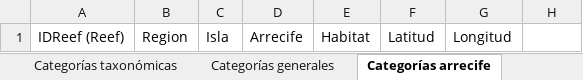
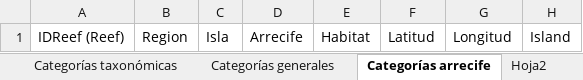
Before and after one commit to RodG1t/sege, an Excel workbook: Base de datos excel/Categorías_datos.xlsx, sheet Categorías arrecife, drawn as a sheet; values as stored, in another font and other column widths than the file's, no borders; the diff names each change by its address in the sheet, - before the commit and + after, or states it on an @@ line.

```diff
--- a/Base de datos excel/Categorías_datos.xlsx (sheet Categorías arrecife)
+++ b/Base de datos excel/Categorías_datos.xlsx (sheet Categorías arrecife)
+sheet tab: Hoja2
-H1: (empty)
+H1: Island
```
Also changed, not shown: Base de datos excel/20210518 Base Octocorales Museo Pagina WEB Caro.xlsx, Base de datos excel/20210518 Base ProMares Pagina WEB Caro.xlsx.
